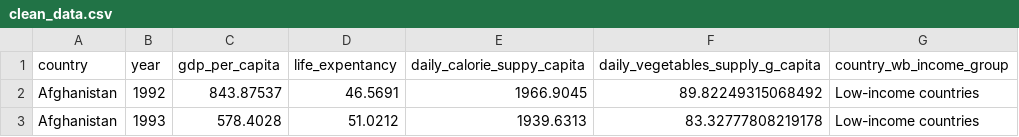
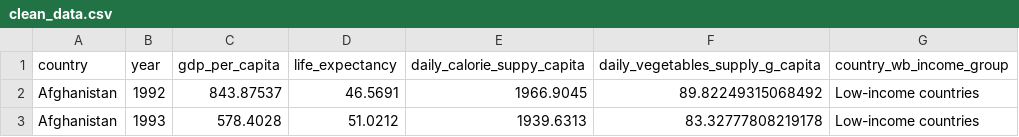
Before and after one commit to MonikaFu/cross-country-diet-and-health-analysis, a CSV file: data/processed/clean_data.csv, drawn as a sheet; only a part is shown.

Commit message:
Correct typo

```diff
--- a/data/processed/clean_data.csv
+++ b/data/processed/clean_data.csv
@@ -1,2 +1,2 @@
-country,year,gdp_per_capita,life_expentancy,daily_calorie_suppy_capita,daily_vegetables_supply_g_capita,country_wb_income_group
+country,year,gdp_per_capita,life_expectancy,daily_calorie_suppy_capita,daily_vegetables_supply_g_capita,country_wb_income_group
 Afghanistan,1992,843.87537,46.5691,1966.9045,89.82249315068492,Low-income countries
```
Also changed, not shown: 1 other file.
